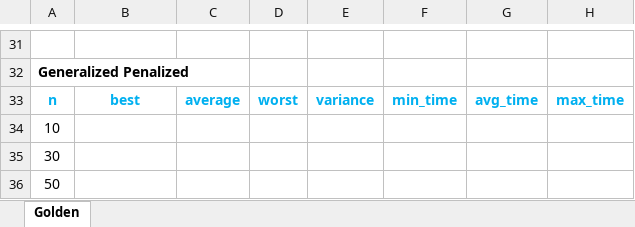
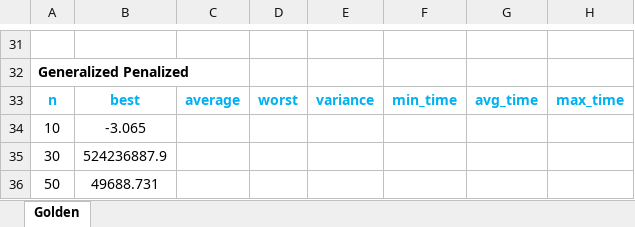
Before and after one commit to salehafzoon/Advanced_Algorithms, an Excel workbook: hw6_PSO/one_min_Results.xlsx, sheet Golden, drawn as a sheet; only a part is shown, gaps mark what is left out; values as stored, in another font and other column widths than the file's, no borders; the diff covers the shown part only; the diff names each change by its address in the sheet, - before the commit and + after, or states it on an @@ line.

```diff
--- a/hw6_PSO/one_min_Results.xlsx (sheet Golden)
+++ b/hw6_PSO/one_min_Results.xlsx (sheet Golden)
-B34: (empty)
+B34: -3.065
-B35: (empty)
+B35: 524236887.9
-B36: (empty)
+B36: 49688.731
```
Also changed, not shown: 14 edited cells elsewhere in this sheet, hw6_PSO/Results2.xlsx, 12 other files.
